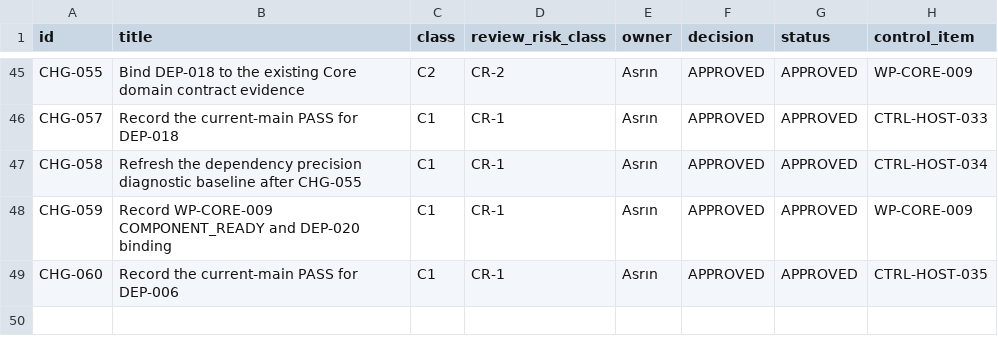
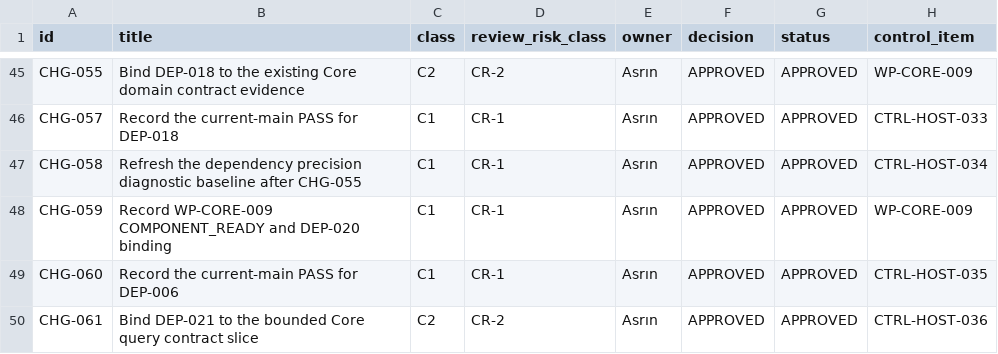
Before and after one commit to Asperant/critical-aerospace-manufacturing, a CSV file: 09_change/change_requests.csv, drawn as a sheet; only a part is shown, gaps mark what is left out.

Commit message:
[CTRL-HOST-036] Bind DEP-021 to Core query slice

```diff
--- a/09_change/change_requests.csv
+++ b/09_change/change_requests.csv
@@ -49 +49,2 @@ CHG-059,Record WP-CORE-009 COMPONENT_READY and DEP-020 binding,C1,CR-1,Asrın,AP
 CHG-060,Record the current-main PASS for DEP-006,C1,CR-1,Asrın,APPROVED,APPROVED,CTRL-HOST-035
+CHG-061,Bind DEP-021 to the bounded Core query contract slice,C2,CR-2,Asrın,APPROVED,APPROVED,CTRL-HOST-036
```
Also changed, not shown: 5 other files.
